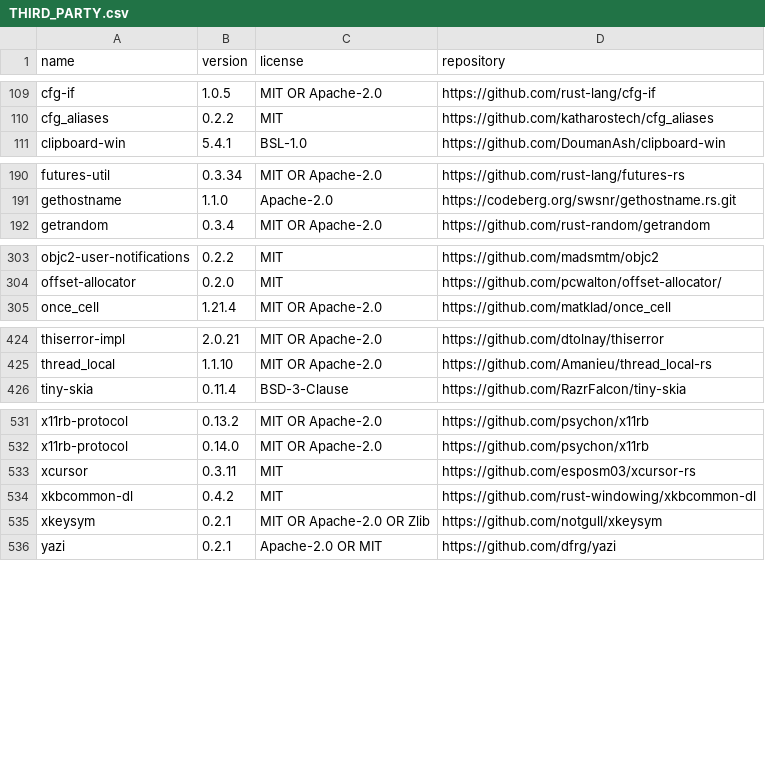
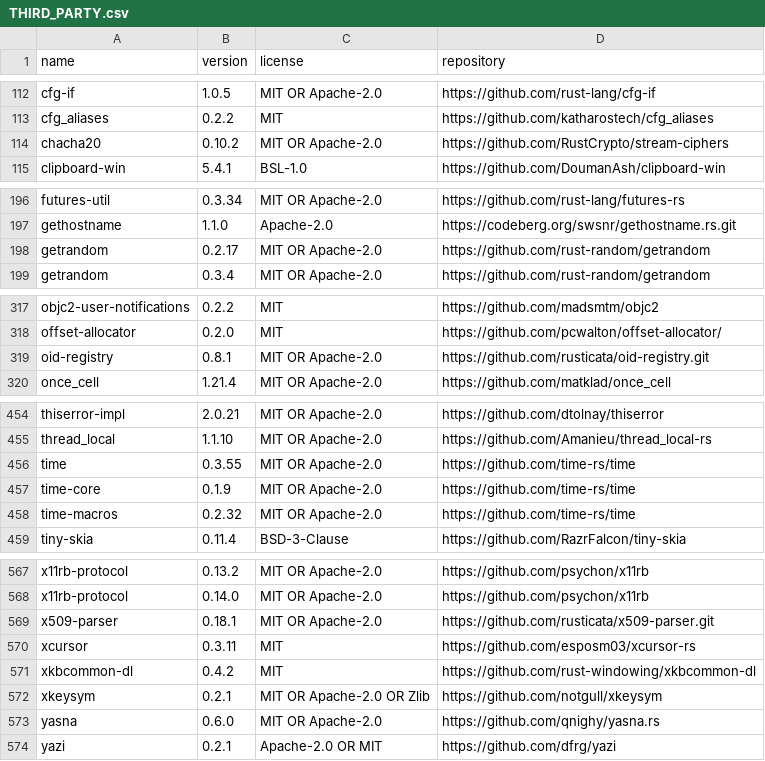
Before and after one commit to Xarth-Mai/CoCoBeat, a CSV file: licenses/THIRD_PARTY.csv, drawn as a sheet; only a part is shown, gaps mark what is left out; the diff covers the shown part only.

```diff
--- a/licenses/THIRD_PARTY.csv
+++ b/licenses/THIRD_PARTY.csv
@@ -110,2 +113,3 @@ cfg-if,1.0.5,MIT OR Apache-2.0,https://github.com/rust-lang/cfg-if
 cfg_aliases,0.2.2,MIT,https://github.com/katharostech/cfg_aliases
+chacha20,0.10.2,MIT OR Apache-2.0,https://github.com/RustCrypto/stream-ciphers
 clipboard-win,5.4.1,BSL-1.0,https://github.com/DoumanAsh/clipboard-win
@@ -191,2 +197,3 @@ futures-util,0.3.34,MIT OR Apache-2.0,https://github.com/rust-lang/futures-rs
 gethostname,1.1.0,Apache-2.0,https://codeberg.org/swsnr/gethostname.rs.git
+getrandom,0.2.17,MIT OR Apache-2.0,https://github.com/rust-random/getrandom
 getrandom,0.3.4,MIT OR Apache-2.0,https://github.com/rust-random/getrandom
@@ -304,2 +318,3 @@ objc2-user-notifications,0.2.2,MIT,https://github.com/madsmtm/objc2
 offset-allocator,0.2.0,MIT,https://github.com/pcwalton/offset-allocator/
+oid-registry,0.8.1,MIT OR Apache-2.0,https://github.com/rusticata/oid-registry.git
 once_cell,1.21.4,MIT OR Apache-2.0,https://github.com/matklad/once_cell
@@ -425,2 +455,5 @@ thiserror-impl,2.0.21,MIT OR Apache-2.0,https://github.com/dtolnay/thiserror
 thread_local,1.1.10,MIT OR Apache-2.0,https://github.com/Amanieu/thread_local-rs
+time,0.3.55,MIT OR Apache-2.0,https://github.com/time-rs/time
+time-core,0.1.9,MIT OR Apache-2.0,https://github.com/time-rs/time
+time-macros,0.2.32,MIT OR Apache-2.0,https://github.com/time-rs/time
 tiny-skia,0.11.4,BSD-3-Clause,https://github.com/RazrFalcon/tiny-skia
@@ -532,2 +568,3 @@ x11rb-protocol,0.13.2,MIT OR Apache-2.0,https://github.com/psychon/x11rb
 x11rb-protocol,0.14.0,MIT OR Apache-2.0,https://github.com/psychon/x11rb
+x509-parser,0.18.1,MIT OR Apache-2.0,https://github.com/rusticata/x509-parser.git
 xcursor,0.3.11,MIT,https://github.com/esposm03/xcursor-rs
@@ -535,2 +572,3 @@ xkbcommon-dl,0.4.2,MIT,https://github.com/rust-windowing/xkbcommon-dl
 xkeysym,0.2.1,MIT OR Apache-2.0 OR Zlib,https://github.com/notgull/xkeysym
+yasna,0.6.0,MIT OR Apache-2.0,https://github.com/qnighy/yasna.rs
 yazi,0.2.1,Apache-2.0 OR MIT,https://github.com/dfrg/yazi
```
Also changed, not shown: 31 added rows elsewhere in this file, 18 other files.
